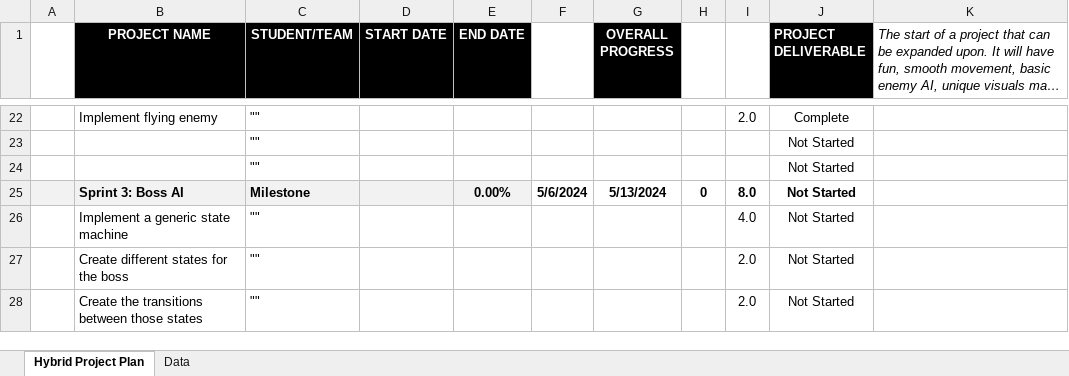
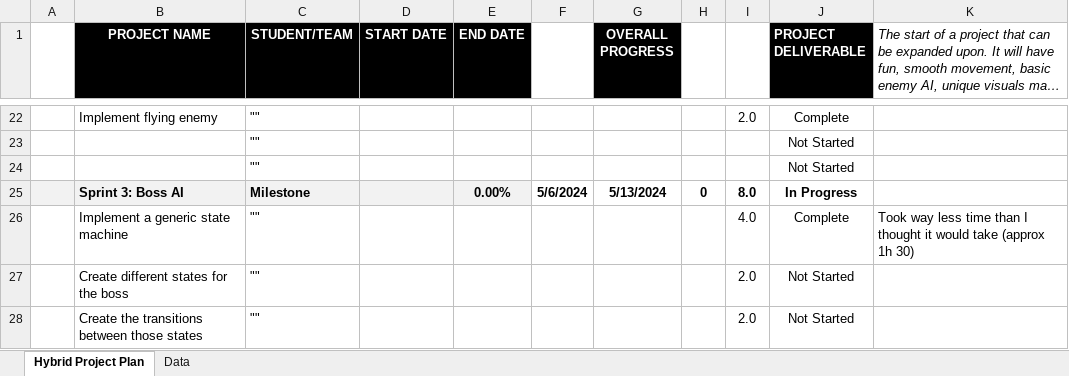
Before and after one commit to diegobatiz/Senior-Project, an Excel workbook: VGP430_Project_Plan.xlsx, sheet Hybrid Project Plan, drawn as a sheet; only a part is shown, gaps mark what is left out; long unchanged cells end in …; values as stored, in another font and other column widths than the file's, no borders; conditional formats not drawn; the diff names each change by its address in the sheet, - before the commit and + after, or states it on an @@ line.

Commit message:
Update VGP430_Project_Plan.xlsx

```diff
--- a/VGP430_Project_Plan.xlsx (sheet Hybrid Project Plan)
+++ b/VGP430_Project_Plan.xlsx (sheet Hybrid Project Plan)
-J25 (PROJECT DELIVERABLE): Not Started
+J25 (PROJECT DELIVERABLE): In Progress
-J26 (PROJECT DELIVERABLE): Not Started
+J26 (PROJECT DELIVERABLE): Complete
-K26: (empty)
+K26: Took way less time than I thought it would take (approx 1h 30)
```
